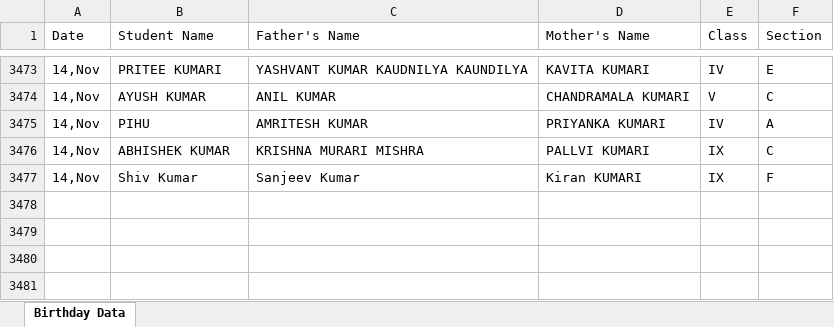
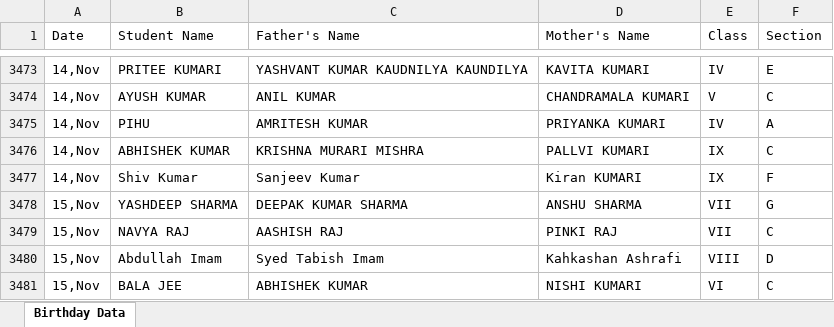
Before and after one commit to pranavsharma-io/HTML, an Excel workbook: Birthday Data Master.xlsx, sheet Birthday Data, drawn as a sheet; only a part is shown, gaps mark what is left out; values as stored, in another font and other column widths than the file's, no borders; the diff names each change by its address in the sheet, - before the commit and + after, or states it on an @@ line.

Commit message:
Automated data scrape and format for 2026-11-11

```diff
--- a/Birthday Data Master.xlsx (sheet Birthday Data)
+++ b/Birthday Data Master.xlsx (sheet Birthday Data)
+row 3478: 15,Nov | YASHDEEP SHARMA | DEEPAK KUMAR SHARMA | ANSHU SHARMA | VII | G
+row 3479: 15,Nov | NAVYA RAJ | AASHISH RAJ | PINKI RAJ | VII | C
+row 3480: 15,Nov | Abdullah Imam | Syed Tabish Imam | Kahkashan Ashrafi | VIII | D
+row 3481: 15,Nov | BALA JEE | ABHISHEK KUMAR | NISHI KUMARI | VI | C
```
Also changed, not shown: 2 other files.
